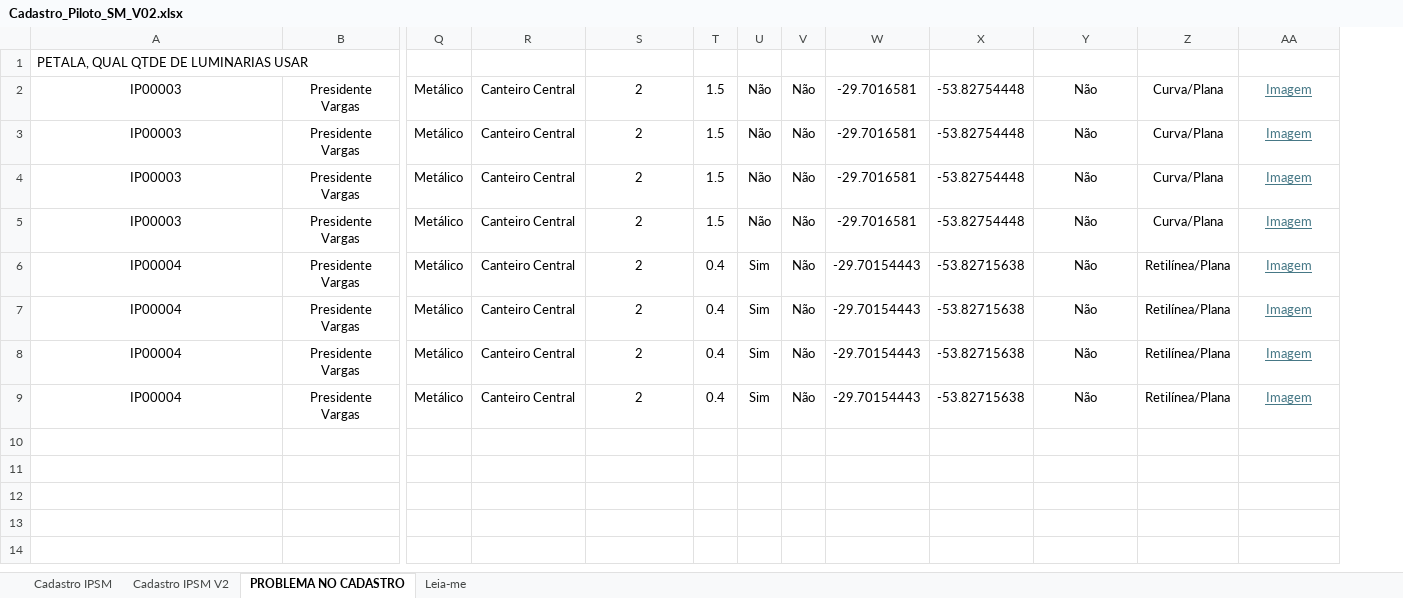
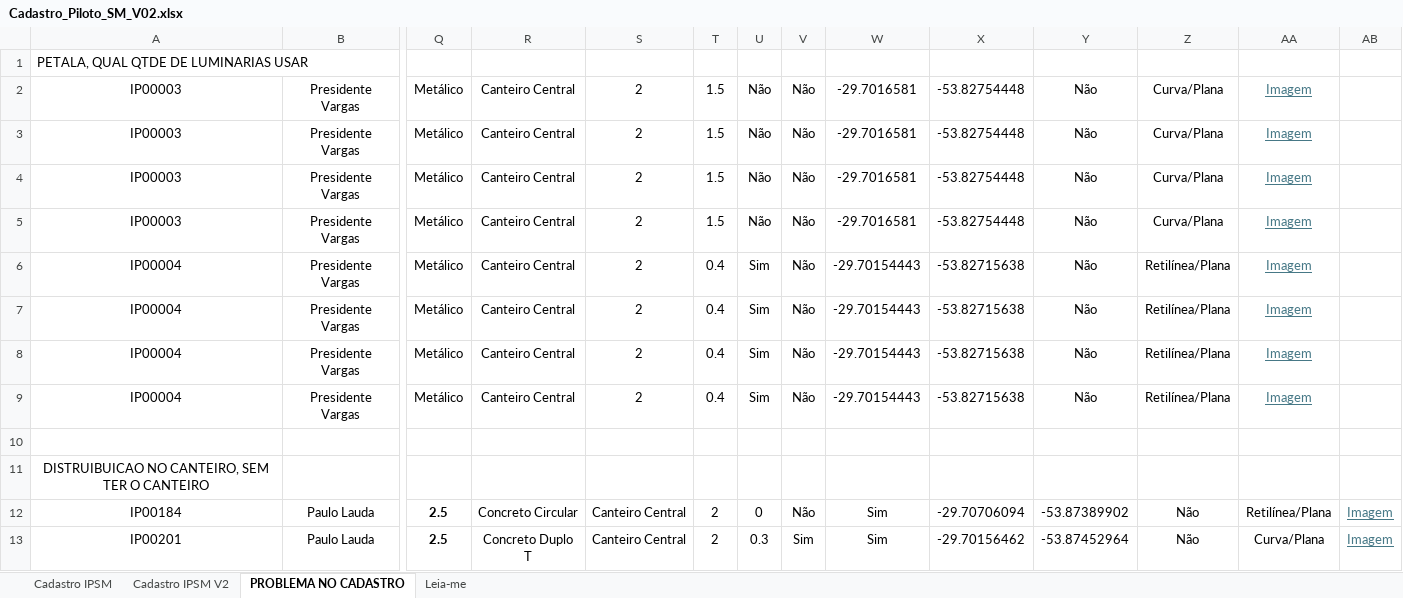
Before and after one commit to RianMarcos/Fast_PPP, an Excel workbook: Cadastro_Piloto_SM_V02.xlsx, sheet PROBLEMA NO CADASTRO, drawn as a sheet; only a part is shown, gaps mark what is left out; values as stored, in another font and other column widths than the file's, no borders; rows hold the shown columns only; the diff names each change by its address in the sheet, - before the commit and + after, or states it on an @@ line.

```diff
--- a/Cadastro_Piloto_SM_V02.xlsx (sheet PROBLEMA NO CADASTRO)
+++ b/Cadastro_Piloto_SM_V02.xlsx (sheet PROBLEMA NO CADASTRO)
+column AB, empty
+row 10: (empty)
+row 11: DISTRUIBUICAO NO CANTEIRO, SEM TER O CANTEIRO
+row 12: IP00184 | Paulo Lauda | 2.5 | Concreto Circular | Canteiro Central | 2 | 0 | Não | Sim | -29.70706094 | -53.87389902 | Não | Retilínea/Plana | Imagem
+row 13: IP00201 | Paulo Lauda | 2.5 | Concreto Duplo T | Canteiro Central | 2 | 0.3 | Sim | Sim | -29.70156462 | -53.87452964 | Não | Curva/Plana | Imagem
```
Also changed, not shown: sheet Cadastro IPSM, formulas that keep their value, 13 other files.
